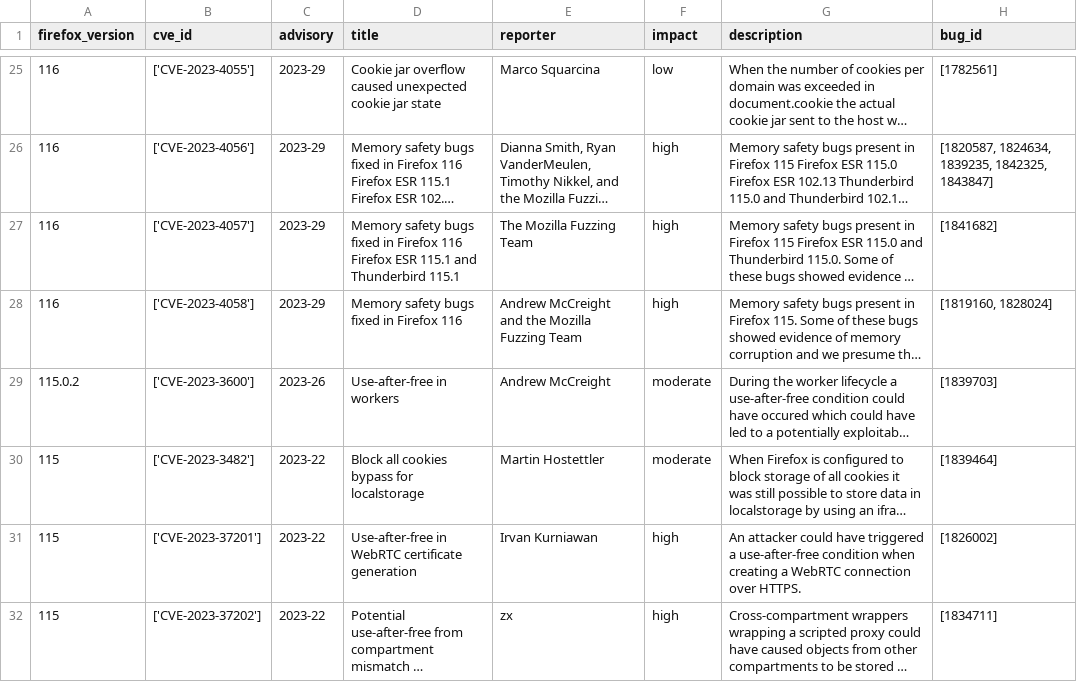
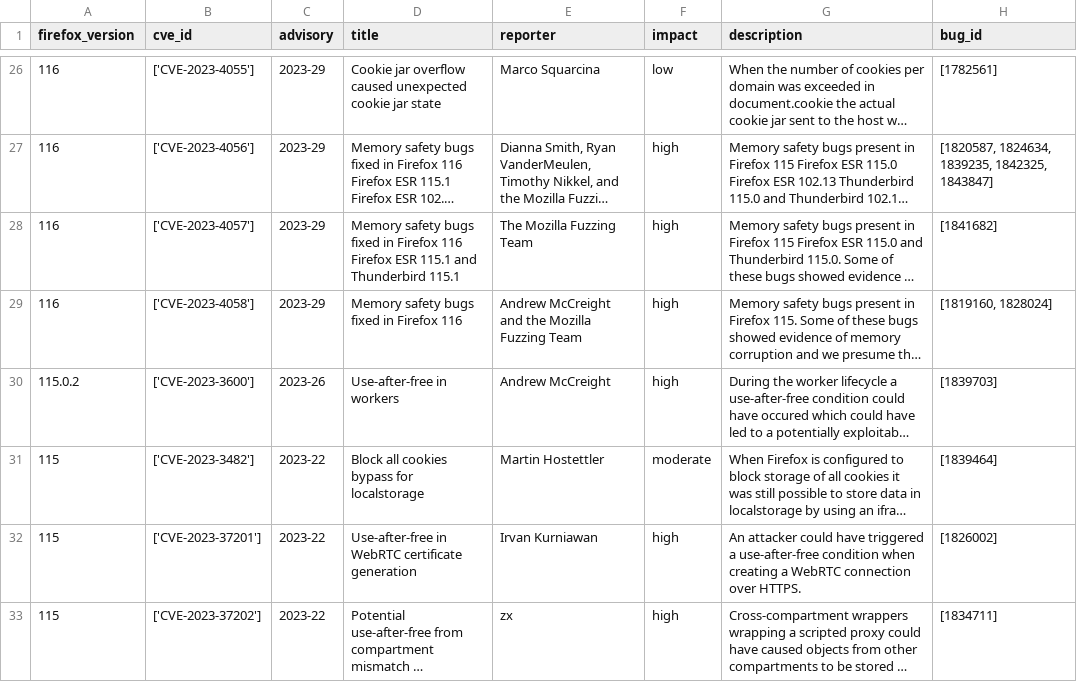
Before and after one commit to krn65/mpvd, a CSV file: product_data/firefox.csv, drawn as a sheet; only a part is shown, gaps mark what is left out; long unchanged cells end in …; addresses are those after the commit; the diff covers the shown part only; the diff names each change by its address in the sheet, - before the commit and + after, or states it on an @@ line.

```diff
--- a/product_data/firefox.csv
+++ b/product_data/firefox.csv
-F30 (impact): moderate
+F30 (impact): high
```
Also changed, not shown: 2 added rows and 1 edited cell elsewhere in this file, product_data/firefoxesr.csv, product_data/thunderbird.csv, 9 other files.
